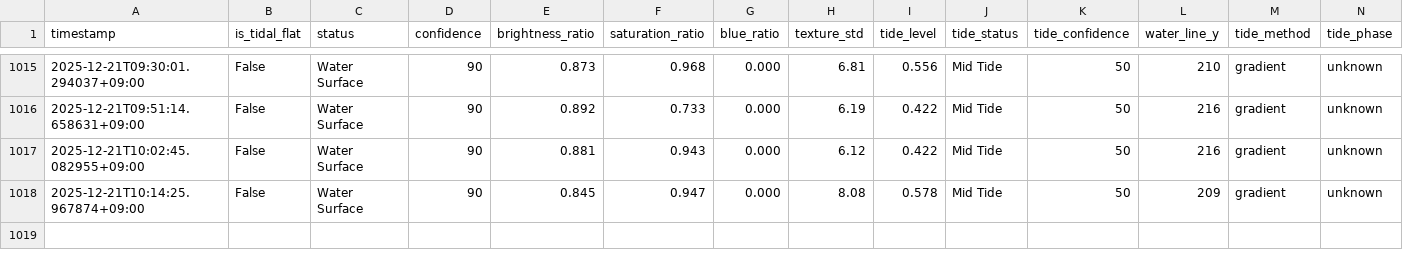
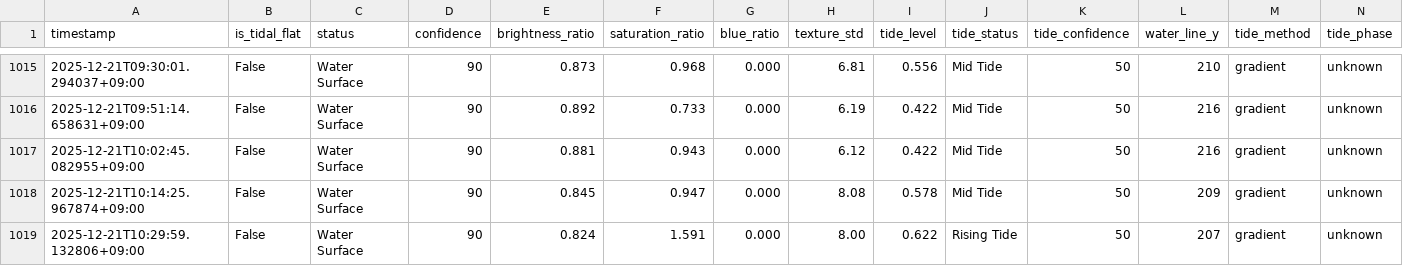
Before and after one commit to kitsukisaiseikyo-byte/nayako-higata, a CSV file: results/monitoring_log.csv, drawn as a sheet; only a part is shown, gaps mark what is left out; rows hold the shown columns only; the diff names each change by its address in the sheet, - before the commit and + after, or states it on an @@ line.

```diff
--- a/results/monitoring_log.csv
+++ b/results/monitoring_log.csv
+row 1019: 2025-12-21T10:29:59.132806+09:00 | False | Water Surface | 90 | 0.824 | 1.591 | 0.000 | 8.00 | 0.622 | Rising Tide | 50 | 207 | gradient | unknown
```
Also changed, not shown: 3 other files.
